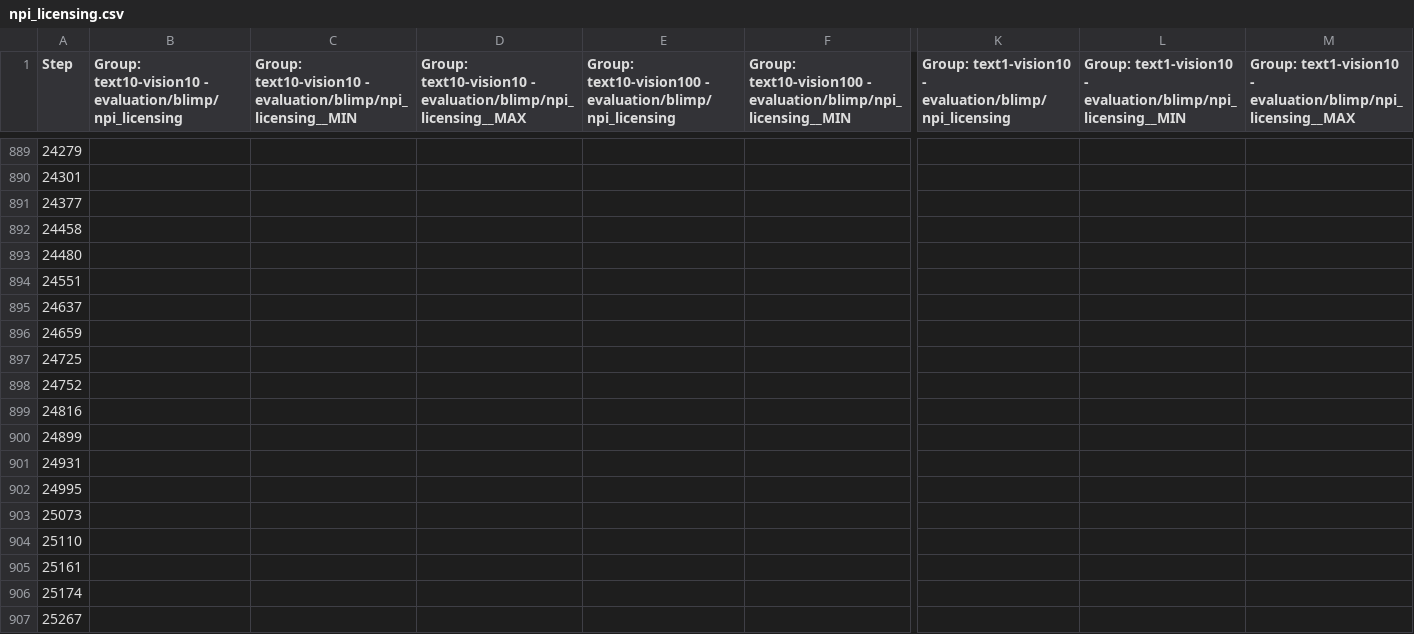
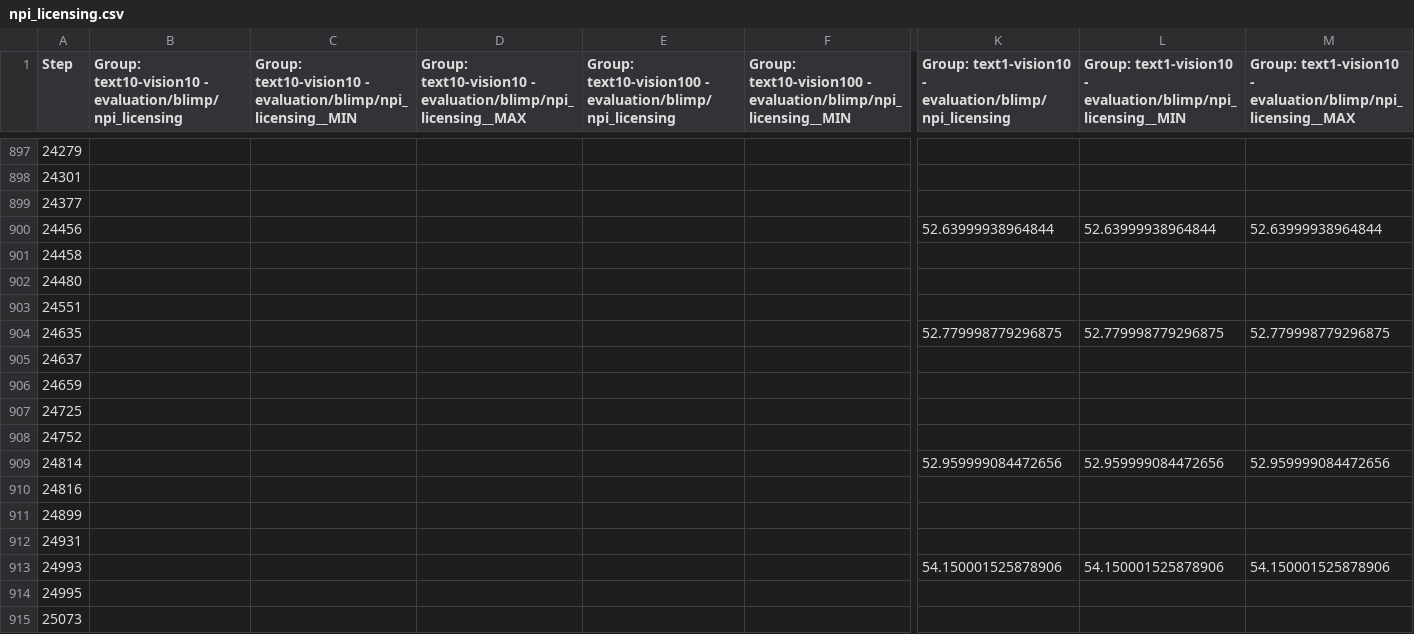
Before and after one commit to amariucaitheodor/acquiring-linguistic-knowledge, a CSV file: assets/plots/thesis/half_sized/data/BLiMP/time_weighted_ema_0.9/npi_licensing.csv, drawn as a sheet; only a part is shown, gaps mark what is left out; the shorter side is filled out with more unchanged rows; rows hold the shown columns only; the diff covers the shown part only; the diff names each change by its address in the sheet, - before the commit and + after, or states it on an @@ line.

```diff
--- a/assets/plots/thesis/half_sized/data/BLiMP/time_weighted_ema_0.9/npi_licensing.csv
+++ b/assets/plots/thesis/half_sized/data/BLiMP/time_weighted_ema_0.9/npi_licensing.csv
+row 900: 24456 |  |  |  |  |  | 52.63999938964844 | 52.63999938964844 | 52.63999938964844
+row 904: 24635 |  |  |  |  |  | 52.779998779296875 | 52.779998779296875 | 52.779998779296875
+row 909: 24814 |  |  |  |  |  | 52.959999084472656 | 52.959999084472656 | 52.959999084472656
+row 913: 24993 |  |  |  |  |  | 54.150001525878906 | 54.150001525878906 | 54.150001525878906
```
Also changed, not shown: 26 added rows elsewhere in this file, assets/plots/thesis/half_sized/data/BLiMP/raw/control_raising.csv, assets/plots/thesis/half_sized/data/BLiMP/raw/island_effects.csv, 21 other files.
